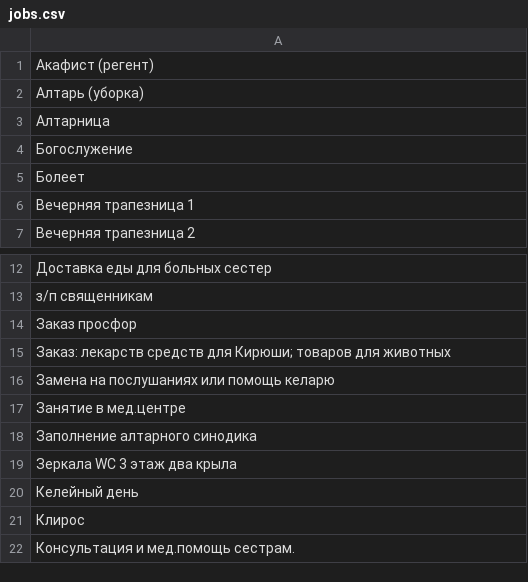
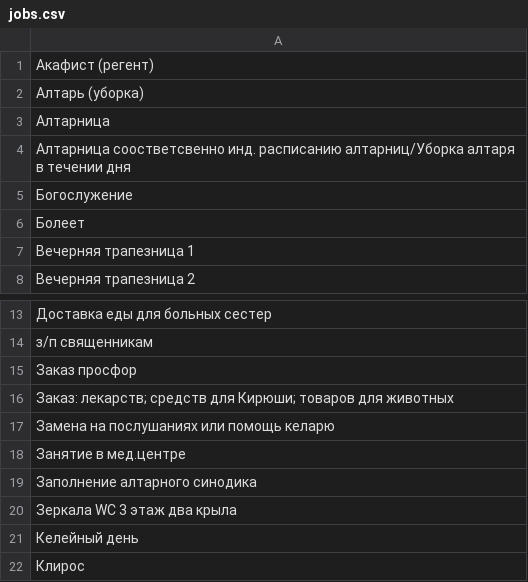
Before and after one commit to vbasakov/scheduler, a CSV file: src/main/resources/init/jobs.csv, drawn as a sheet; only a part is shown, gaps mark what is left out; the shorter side is filled out with more unchanged rows.

Commit message:
data clean

```diff
--- a/src/main/resources/init/jobs.csv
+++ b/src/main/resources/init/jobs.csv
@@ -3,2 +3,3 @@
 Алтарница
+Алтарница соостветсвенно инд. расписанию алтарниц/Уборка алтаря в течении дня
 Богослужение
@@ -14,3 +15,3 @@
 Заказ просфор
-Заказ: лекарств средств для Кирюши; товаров для животных
+Заказ: лекарств; средств для Кирюши; товаров для животных
 Замена на послушаниях или помощь келарю
```
